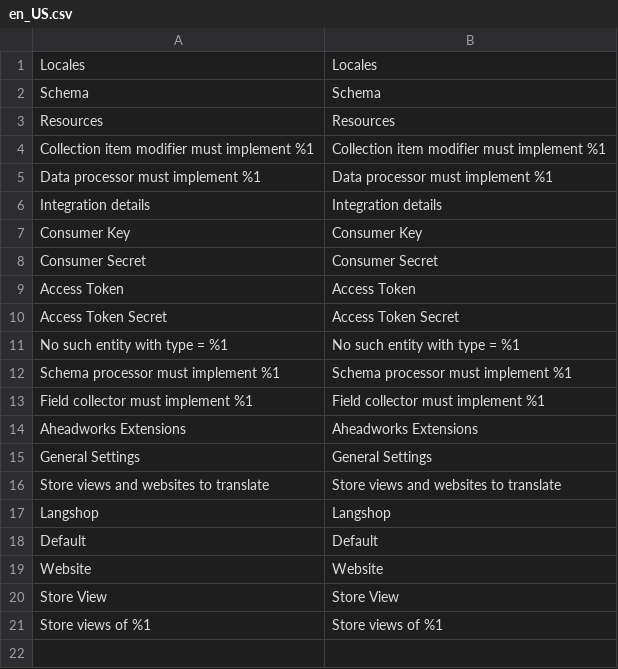
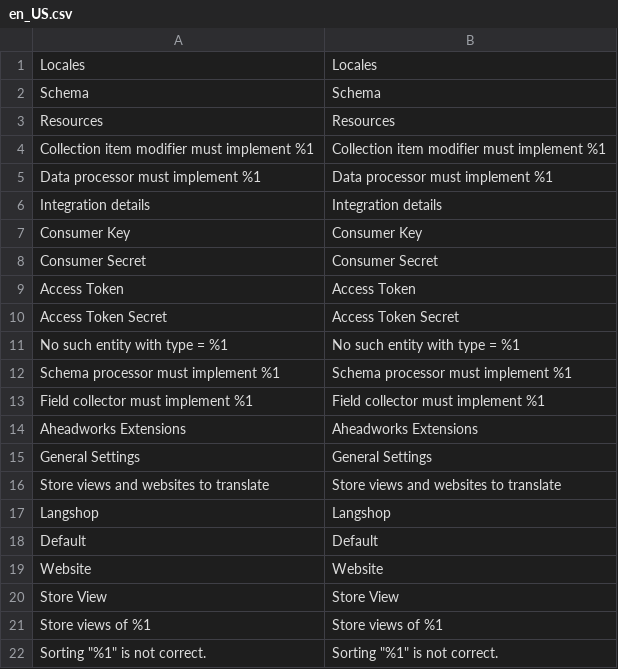
Before and after one commit to aheadWorks/module-langshop, a CSV file: i18n/en_US.csv, drawn as a sheet; the diff names each change by its address in the sheet, - before the commit and + after, or states it on an @@ line.

```diff
--- a/i18n/en_US.csv
+++ b/i18n/en_US.csv
+row 22: Sorting "%1" is not correct. | Sorting "%1" is not correct.
```
Also changed, not shown: 2 other files.
